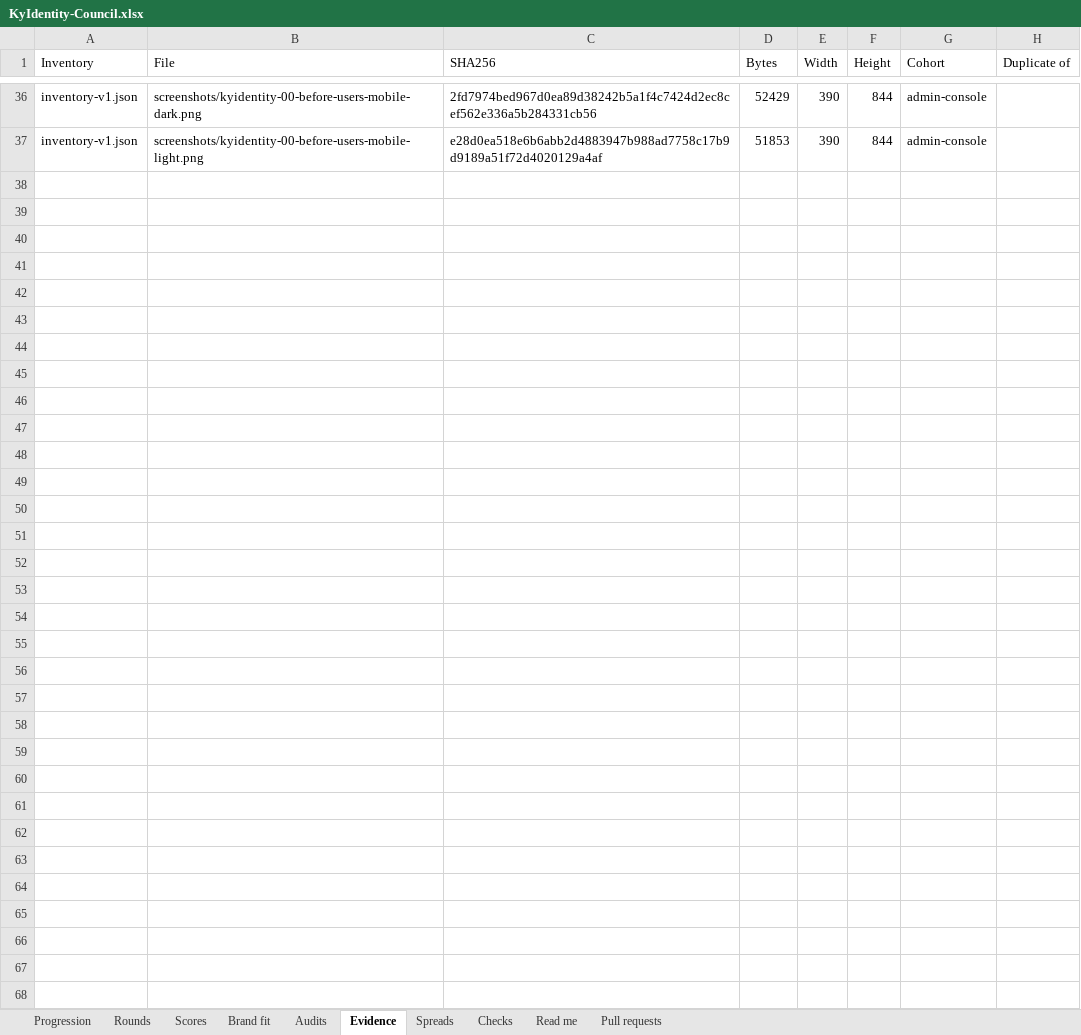
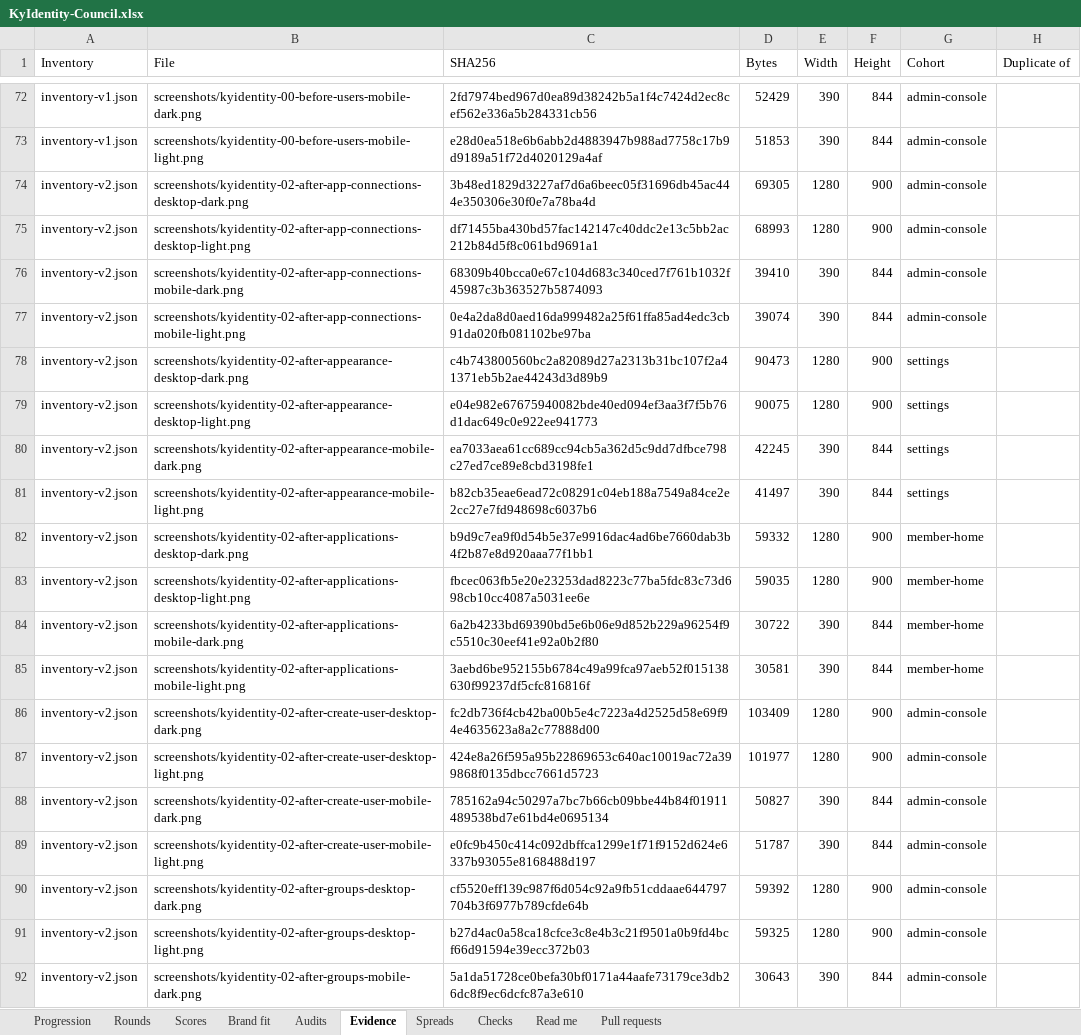
Before and after one commit to Busnes-app/KyIdentity-server, an Excel workbook: docs/ui-identity-eight/KyIdentity-Council.xlsx, sheet Evidence, drawn as a sheet; only a part is shown, gaps mark what is left out; values as stored, in another font and other column widths than the file's, no borders; the diff covers the shown part only; the diff names each change by its address in the sheet, - before the commit and + after, or states it on an @@ line.

```diff
--- a/docs/ui-identity-eight/KyIdentity-Council.xlsx (sheet Evidence)
+++ b/docs/ui-identity-eight/KyIdentity-Council.xlsx (sheet Evidence)
+row 74: inventory-v2.json | screenshots/kyidentity-02-after-app-connections-desktop-dark.png | 3b48ed1829d3227af7d6a6beec05f31696db45ac444e350306e30f0e7a78ba4d | 69305 | 1280 | 900 | admin-console
+row 75: inventory-v2.json | screenshots/kyidentity-02-after-app-connections-desktop-light.png | df71455ba430bd57fac142147c40ddc2e13c5bb2ac212b84d5f8c061bd9691a1 | 68993 | 1280 | 900 | admin-console
+row 76: inventory-v2.json | screenshots/kyidentity-02-after-app-connections-mobile-dark.png | 68309b40bcca0e67c104d683c340ced7f761b1032f45987c3b363527b5874093 | 39410 | 390 | 844 | admin-console
+row 77: inventory-v2.json | screenshots/kyidentity-02-after-app-connections-mobile-light.png | 0e4a2da8d0aed16da999482a25f61ffa85ad4edc3cb91da020fb081102be97ba | 39074 | 390 | 844 | admin-console
+row 78: inventory-v2.json | screenshots/kyidentity-02-after-appearance-desktop-dark.png | c4b743800560bc2a82089d27a2313b31bc107f2a41371eb5b2ae44243d3d89b9 | 90473 | 1280 | 900 | settings
+row 79: inventory-v2.json | screenshots/kyidentity-02-after-appearance-desktop-light.png | e04e982e67675940082bde40ed094ef3aa3f7f5b76d1dac649c0e922ee941773 | 90075 | 1280 | 900 | settings
+row 80: inventory-v2.json | screenshots/kyidentity-02-after-appearance-mobile-dark.png | ea7033aea61cc689cc94cb5a362d5c9dd7dfbce798c27ed7ce89e8cbd3198fe1 | 42245 | 390 | 844 | settings
+row 81: inventory-v2.json | screenshots/kyidentity-02-after-appearance-mobile-light.png | b82cb35eae6ead72c08291c04eb188a7549a84ce2e2cc27e7fd948698c6037b6 | 41497 | 390 | 844 | settings
+row 82: inventory-v2.json | screenshots/kyidentity-02-after-applications-desktop-dark.png | b9d9c7ea9f0d54b5e37e9916dac4ad6be7660dab3b4f2b87e8d920aaa77f1bb1 | 59332 | 1280 | 900 | member-home
+row 83: inventory-v2.json | screenshots/kyidentity-02-after-applications-desktop-light.png | fbcec063fb5e20e23253dad8223c77ba5fdc83c73d698cb10cc4087a5031ee6e | 59035 | 1280 | 900 | member-home
+row 84: inventory-v2.json | screenshots/kyidentity-02-after-applications-mobile-dark.png | 6a2b4233bd69390bd5e6b06e9d852b229a96254f9c5510c30eef41e92a0b2f80 | 30722 | 390 | 844 | member-home
+row 85: inventory-v2.json | screenshots/kyidentity-02-after-applications-mobile-light.png | 3aebd6be952155b6784c49a99fca97aeb52f015138630f99237df5cfc816816f | 30581 | 390 | 844 | member-home
+row 86: inventory-v2.json | screenshots/kyidentity-02-after-create-user-desktop-dark.png | fc2db736f4cb42ba00b5e4c7223a4d2525d58e69f94e4635623a8a2c77888d00 | 103409 | 1280 | 900 | admin-console
+row 87: inventory-v2.json | screenshots/kyidentity-02-after-create-user-desktop-light.png | 424e8a26f595a95b22869653c640ac10019ac72a399868f0135dbcc7661d5723 | 101977 | 1280 | 900 | admin-console
+row 88: inventory-v2.json | screenshots/kyidentity-02-after-create-user-mobile-dark.png | 785162a94c50297a7bc7b66cb09bbe44b84f01911489538bd7e61bd4e0695134 | 50827 | 390 | 844 | admin-console
+row 89: inventory-v2.json | screenshots/kyidentity-02-after-create-user-mobile-light.png | e0fc9b450c414c092dbffca1299e1f71f9152d624e6337b93055e8168488d197 | 51787 | 390 | 844 | admin-console
+row 90: inventory-v2.json | screenshots/kyidentity-02-after-groups-desktop-dark.png | cf5520eff139c987f6d054c92a9fb51cddaae644797704b3f6977b789cfde64b | 59392 | 1280 | 900 | admin-console
+row 91: inventory-v2.json | screenshots/kyidentity-02-after-groups-desktop-light.png | b27d4ac0a58ca18cfce3c8e4b3c21f9501a0b9fd4bcf66d91594e39ecc372b03 | 59325 | 1280 | 900 | admin-console
+row 92: inventory-v2.json | screenshots/kyidentity-02-after-groups-mobile-dark.png | 5a1da51728ce0befa30bf0171a44aafe73179ce3db26dc8f9ec6dcfc87a3e610 | 30643 | 390 | 844 | admin-console
```
Also changed, not shown: 53 added rows elsewhere in this sheet, sheet Spreads, sheet Scores, sheet Brand fit, sheet Rounds, sheet Checks, sheet Progression, 2 more sheets, 13 other files.
